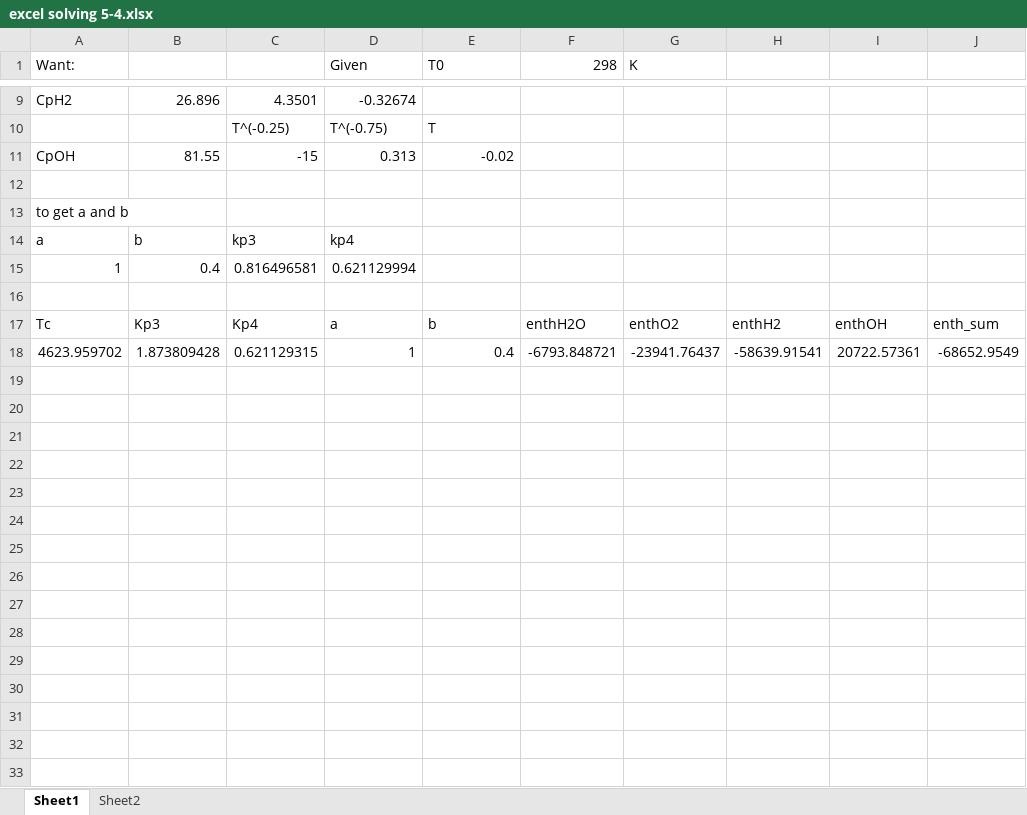
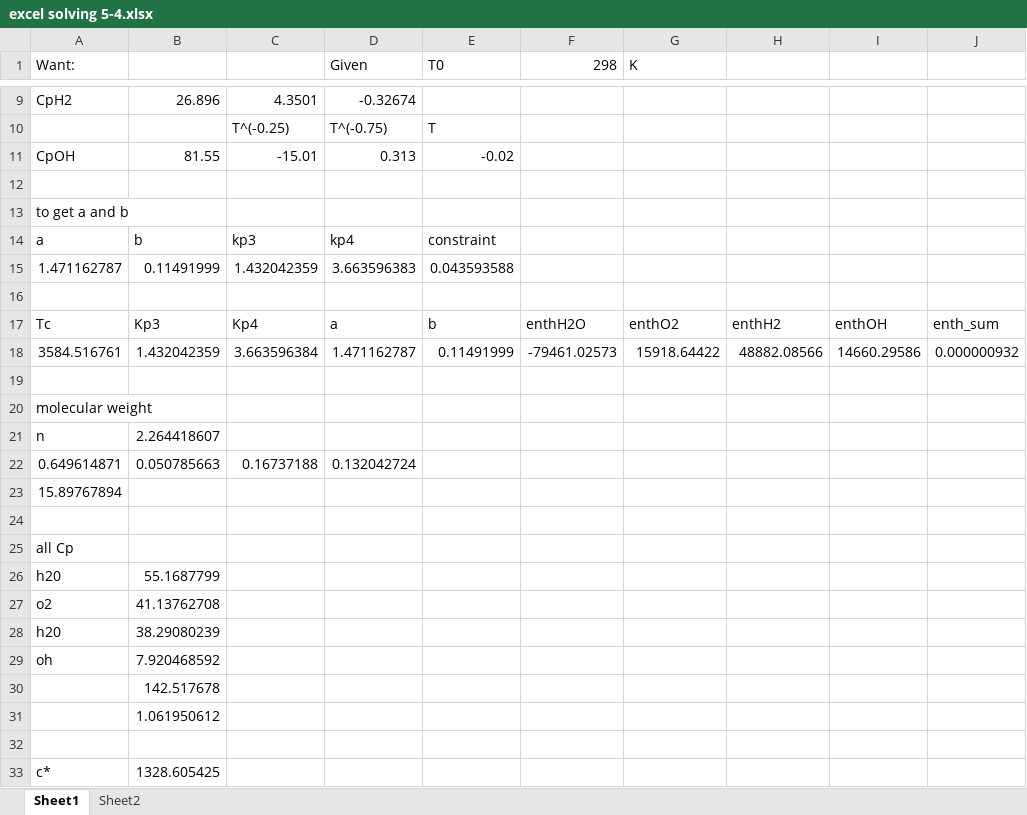
Before and after one commit to vloomis/MAE640, an Excel workbook: Homeworks/03BHW/excel solving 5-4.xlsx, sheet Sheet1, drawn as a sheet; only a part is shown, gaps mark what is left out; values as stored, in another font and other column widths than the file's, no borders; removed rows and columns are numbered as before the commit, all else as after; the diff covers the shown part only; the diff names each change by its address in the sheet, - before the commit and + after, or states it on an @@ line.

Commit message:
640hw

```diff
--- a/Homeworks/03BHW/excel solving 5-4.xlsx (sheet Sheet1)
+++ b/Homeworks/03BHW/excel solving 5-4.xlsx (sheet Sheet1)
-C11: -15
+C11: -15.01
-E14 (T0): (empty)
+E14 (T0): constraint
-row 15: 1 | 0.4 | 0.816496581 | 0.621129994
+row 15: 1.471162787 | 0.11491999 | 1.432042359 | 3.663596383 | 0.043593588
+row 18: 3584.516761 | 1.432042359 | 3.663596384 | 1.471162787 | 0.11491999 | -79461.02573 | 15918.64422 | 48882.08566 | 14660.29586 | 0.000000932
-row 19: 4623.959702 | 1.873809428 | 0.621129315 | 1 | 0.4 | -6793.848721 | -23941.76437 | -58639.91541 | 20722.57361 | -68652.9549
+row 19: (empty)
+row 20: molecular weight
+row 21: n | 2.264418607
+row 22: 0.649614871 | 0.050785663 | 0.16737188 | 0.132042724
+row 23: 15.89767894
+row 24: (empty)
+row 25: all Cp
+row 26: h20 | 55.1687799
+row 27: o2 | 41.13762708
+row 28: h20 | 38.29080239
+row 29: oh | 7.920468592
+row 30:  | 142.517678
+row 31:  | 1.061950612
+row 32: (empty)
+row 33: c* | 1328.605425
```
Also changed, not shown: 4 edited cells elsewhere in this sheet.
